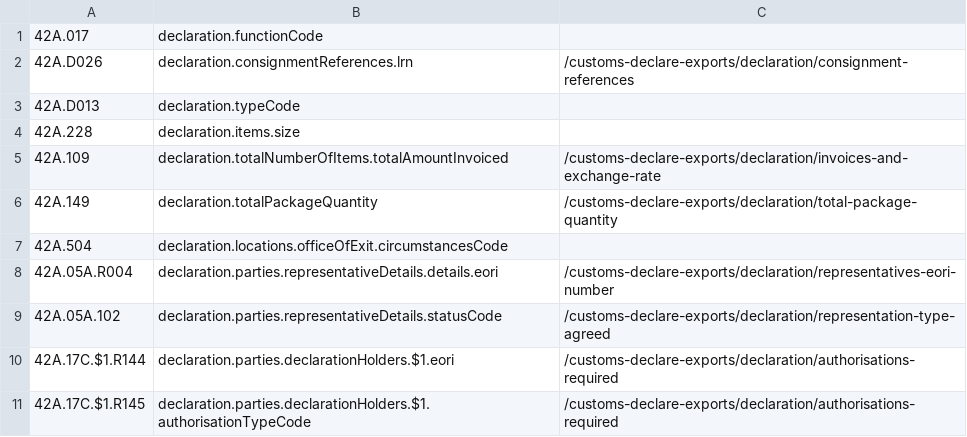
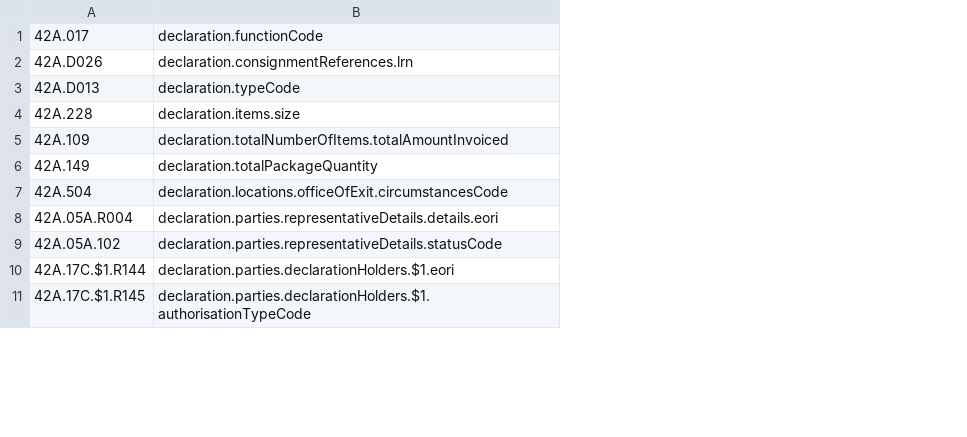
Before and after one commit to hmrc/customs-declare-exports, a CSV file: conf/code-lists/pointer-mapping.csv, drawn as a sheet; only a part is shown; the diff names each change by its address in the sheet, - before the commit and + after, or states it on an @@ line.

```diff
--- a/conf/code-lists/pointer-mapping.csv
+++ b/conf/code-lists/pointer-mapping.csv
-column C, rows 2-11: /customs-declare-exports/declaration/consignment-references |  |  | /customs-declare-exports/declaration/invoices-and-exchange-rate | /customs-declare-exports/declaration/total-package-quantity |  | /customs-declare-exports/declaration/representatives-eori-number | /customs-declare-exports/declaration/representation-type-agreed | /customs-declare-exports/declaration/authorisations-required | /customs-declare-exports/declaration/authorisations-required
```
Also changed, not shown: 5 other files.
